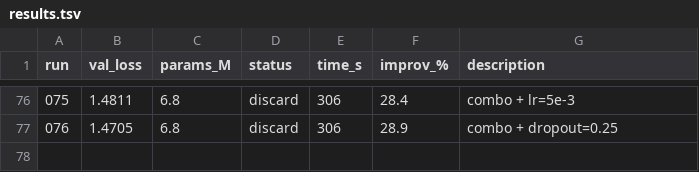
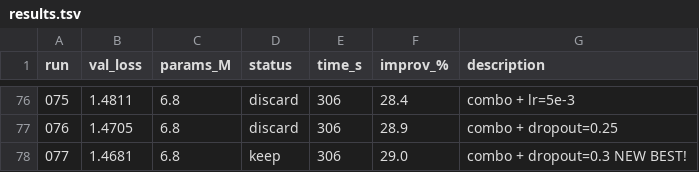
Before and after one commit to nipunbatra/autoresearch, a TSV file: results.tsv, drawn as a sheet; only a part is shown, gaps mark what is left out.

Commit message:
exp 077: combo + dropout=0.3 NEW BEST! (val=1.4681, 29.0%)

```diff
--- a/results.tsv
+++ b/results.tsv
@@ -77 +77,2 @@ run	val_loss	params_M	status	time_s	improv_%	description
 076	1.4705	6.8	discard	306	28.9	combo + dropout=0.25
+077	1.4681	6.8	keep	306	29.0	combo + dropout=0.3 NEW BEST!
```
Also changed, not shown: 3 other files.
